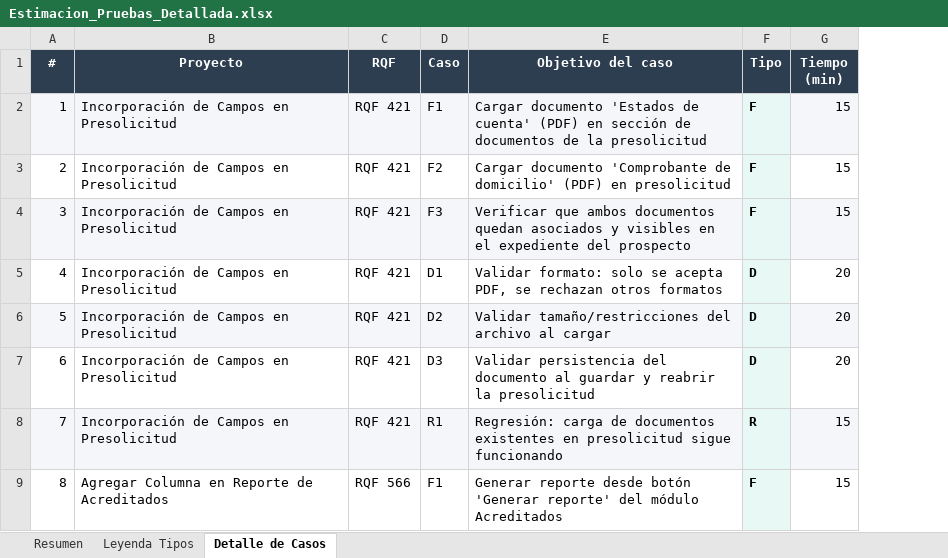
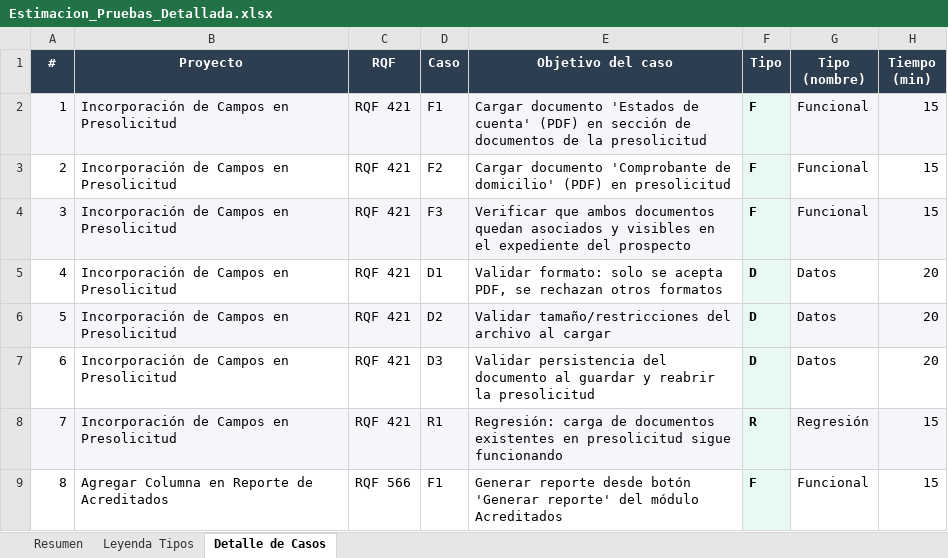
Before and after one commit to manuelurias-hub/qa-artifacts, an Excel workbook: Estimacion_Pruebas_Detallada.xlsx, sheet Detalle de Casos, drawn as a sheet; only a part is shown; values as stored, in another font and other column widths than the file's, no borders; the diff names each change by its address in the sheet, - before the commit and + after, or states it on an @@ line.

Commit message:
feat: encabezados descriptivos en resumen y tipo nombre en detalle

```diff
--- a/Estimacion_Pruebas_Detallada.xlsx (sheet Detalle de Casos)
+++ b/Estimacion_Pruebas_Detallada.xlsx (sheet Detalle de Casos)
+column G (Tipo (nombre)), rows 2-9: Funcional | Funcional | Funcional | Datos | Datos | Datos | Regresión | Funcional
```
Also changed, not shown: sheet Resumen, sheet Leyenda Tipos.
